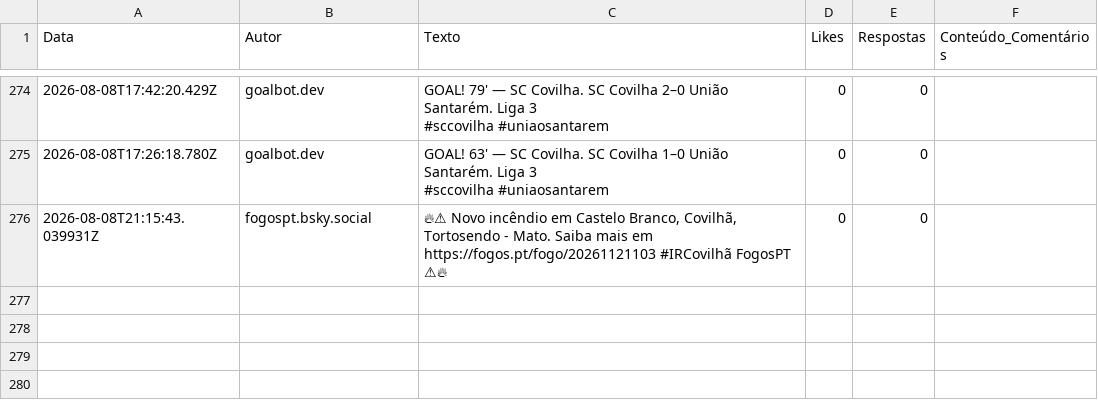
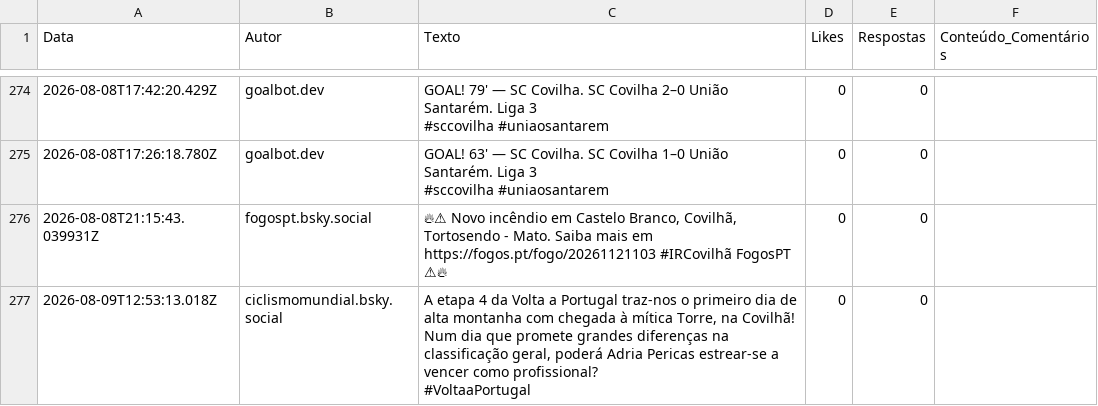
Before and after one commit to carolinarraposo/extracao-dados-covilha, a CSV file: data/raw/bluesky_posts.csv, drawn as a sheet; only a part is shown, gaps mark what is left out; ↵ is a line break in a cell; the diff names each change by its address in the sheet, - before the commit and + after, or states it on an @@ line.

```diff
--- a/data/raw/bluesky_posts.csv
+++ b/data/raw/bluesky_posts.csv
+row 277: 2026-08-09T12:53:13.018Z | ciclismomundial.bsky.social | A etapa 4 da Volta a Portugal traz-nos o primeiro dia de alta montanha com chegada à mítica Torre, na Covilhã! Num dia que promete grandes diferenças na classificação geral, poderá Adria Pericas estrear-se a vencer como profissional? ↵ #VoltaaPortugal | 0 | 0
```
Also changed, not shown: 4 other files.
